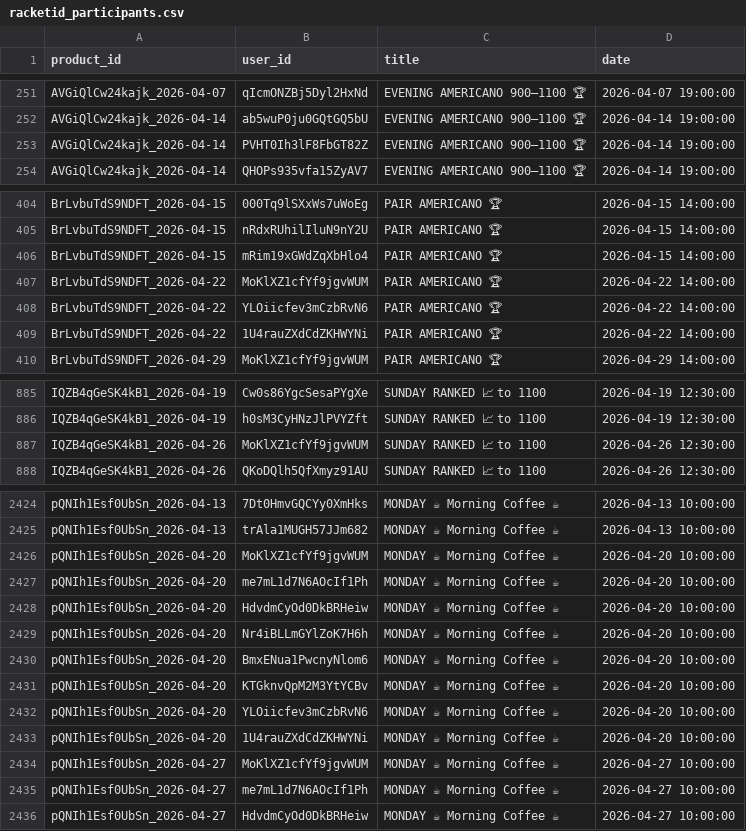
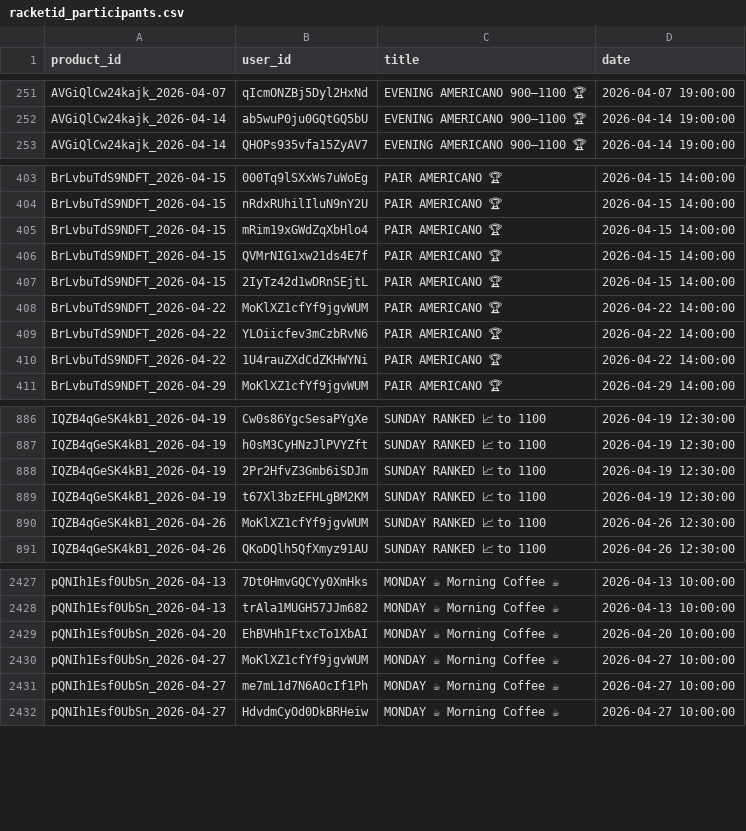
Before and after one commit to omalkut-prog/v7padel, a CSV file: data/racketid_participants.csv, drawn as a sheet; only a part is shown, gaps mark what is left out; removed rows and columns are numbered as before the commit, all else as after; the diff names each change by its address in the sheet, - before the commit and + after, or states it on an @@ line.

```diff
--- a/data/racketid_participants.csv
+++ b/data/racketid_participants.csv
-row 253: AVGiQlCw24kajk_2026-04-14 | PVHT0Ih3lF8FbGT82Z | EVENING AMERICANO 900–1100 🏆 | 2026-04-14 19:00:00
+row 406: BrLvbuTdS9NDFT_2026-04-15 | QVMrNIG1xw21ds4E7f | PAIR AMERICANO 🏆 | 2026-04-15 14:00:00
+row 407: BrLvbuTdS9NDFT_2026-04-15 | 2IyTz42d1wDRnSEjtL | PAIR AMERICANO 🏆 | 2026-04-15 14:00:00
+row 888: IQZB4qGeSK4kB1_2026-04-19 | 2Pr2HfvZ3Gmb6iSDJm | SUNDAY RANKED 📈 to 1100 | 2026-04-19 12:30:00
+row 889: IQZB4qGeSK4kB1_2026-04-19 | t67Xl3bzEFHLgBM2KM | SUNDAY RANKED 📈 to 1100 | 2026-04-19 12:30:00
-row 2426: pQNIh1Esf0UbSn_2026-04-20 | MoKlXZ1cfYf9jgvWUM | MONDAY ☕ Morning Coffee ☕ | 2026-04-20 10:00:00
-B2429 (user_id): me7mL1d7N6AOcIf1Ph
+B2429 (user_id): EhBVHh1FtxcTo1XbAI
-row 2428: pQNIh1Esf0UbSn_2026-04-20 | HdvdmCyOd0DkBRHeiw | MONDAY ☕ Morning Coffee ☕ | 2026-04-20 10:00:00
-row 2429: pQNIh1Esf0UbSn_2026-04-20 | Nr4iBLLmGYlZoK7H6h | MONDAY ☕ Morning Coffee ☕ | 2026-04-20 10:00:00
-row 2430: pQNIh1Esf0UbSn_2026-04-20 | BmxENua1PwcnyNlom6 | MONDAY ☕ Morning Coffee ☕ | 2026-04-20 10:00:00
-row 2431: pQNIh1Esf0UbSn_2026-04-20 | KTGknvQpM2M3YtYCBv | MONDAY ☕ Morning Coffee ☕ | 2026-04-20 10:00:00
-row 2432: pQNIh1Esf0UbSn_2026-04-20 | YLOiicfev3mCzbRvN6 | MONDAY ☕ Morning Coffee ☕ | 2026-04-20 10:00:00
-row 2433: pQNIh1Esf0UbSn_2026-04-20 | 1U4rauZXdCdZKHWYNi | MONDAY ☕ Morning Coffee ☕ | 2026-04-20 10:00:00
```
Also changed, not shown: data/customer_linkage.csv, data/racketid_members.csv, 13 other files.
